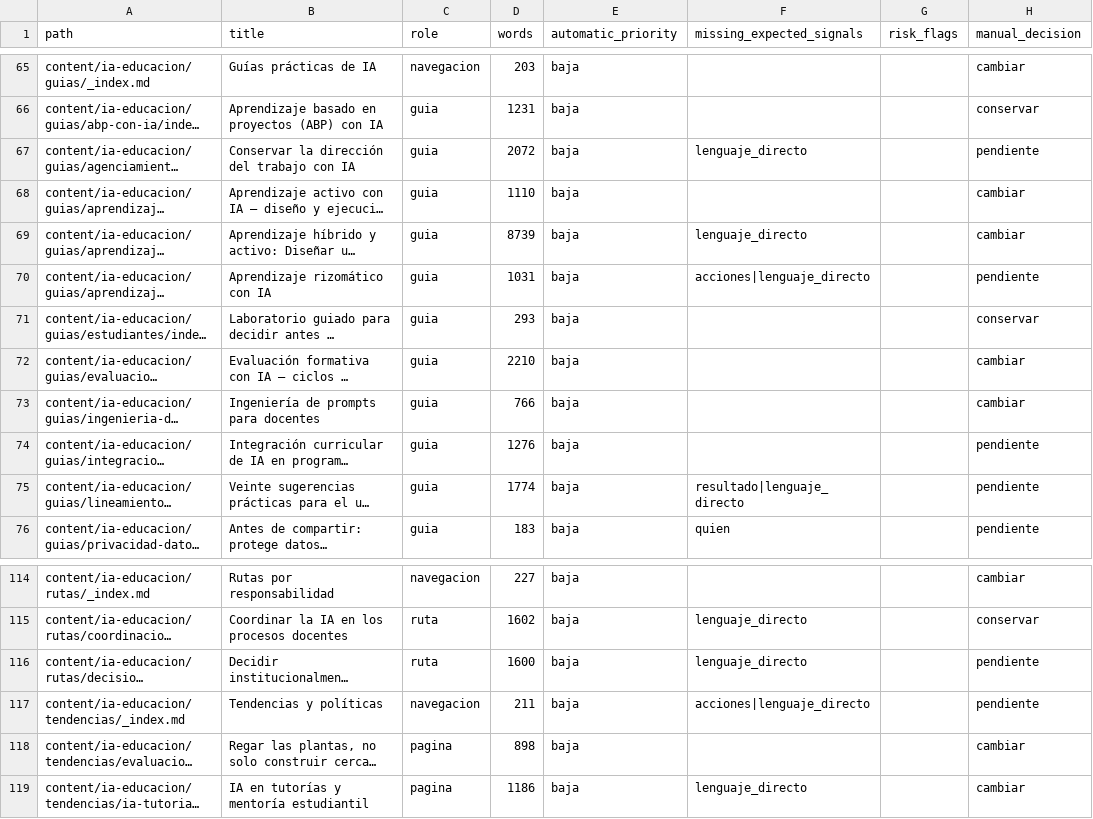
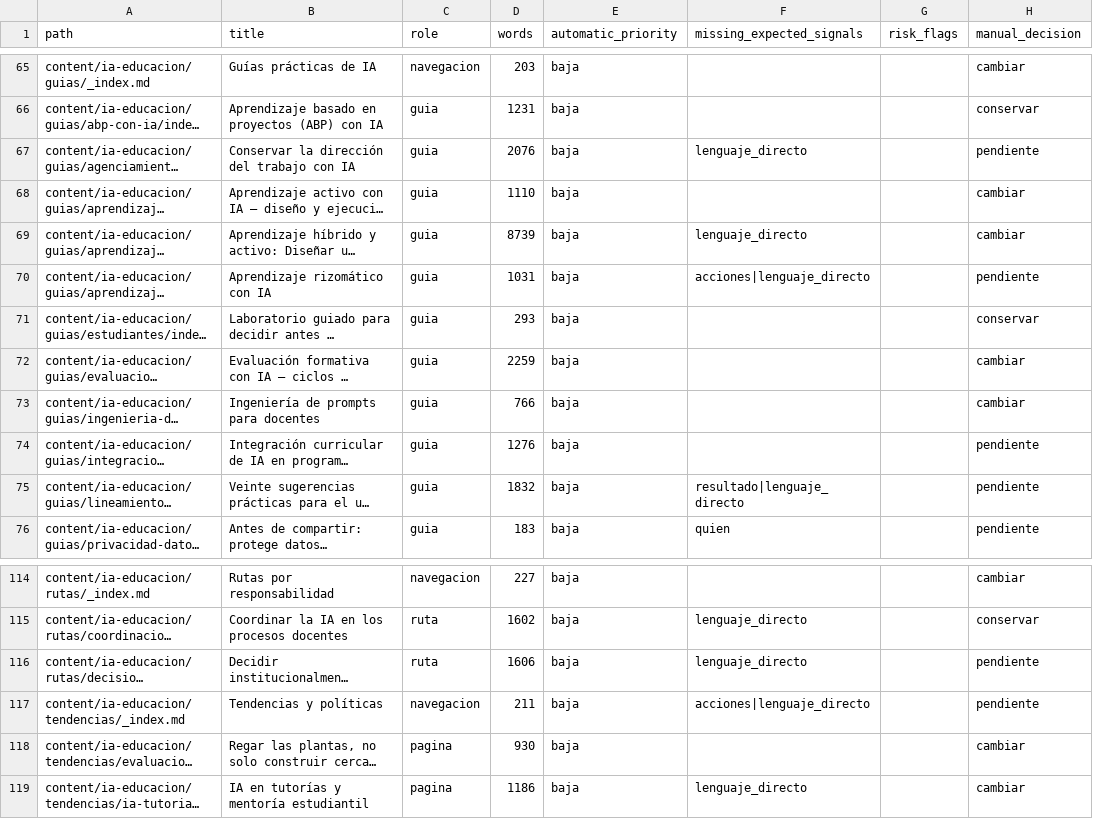
Before and after one commit to arqueon/aprendizaje-ia, a CSV file: docs/editorial/inventarios/2026-08-23-contexto/cola-contexto.csv, drawn as a sheet; only a part is shown, gaps mark what is left out; long unchanged cells end in …; the diff names each change by its address in the sheet, - before the commit and + after, or states it on an @@ line.

```diff
--- a/docs/editorial/inventarios/2026-08-23-contexto/cola-contexto.csv
+++ b/docs/editorial/inventarios/2026-08-23-contexto/cola-contexto.csv
-D67 (words): 2072
+D67 (words): 2076
-D72 (words): 2210
+D72 (words): 2259
-D75 (words): 1774
+D75 (words): 1832
-D116 (words): 1600
+D116 (words): 1606
-D118 (words): 898
+D118 (words): 930
```
Also changed, not shown: docs/editorial/inventarios/2026-08-23-hugo/inventario-paginas.csv, docs/editorial/inventarios/2026-08-23-udgia-021/inventario-materiales.csv, 11 other files.
